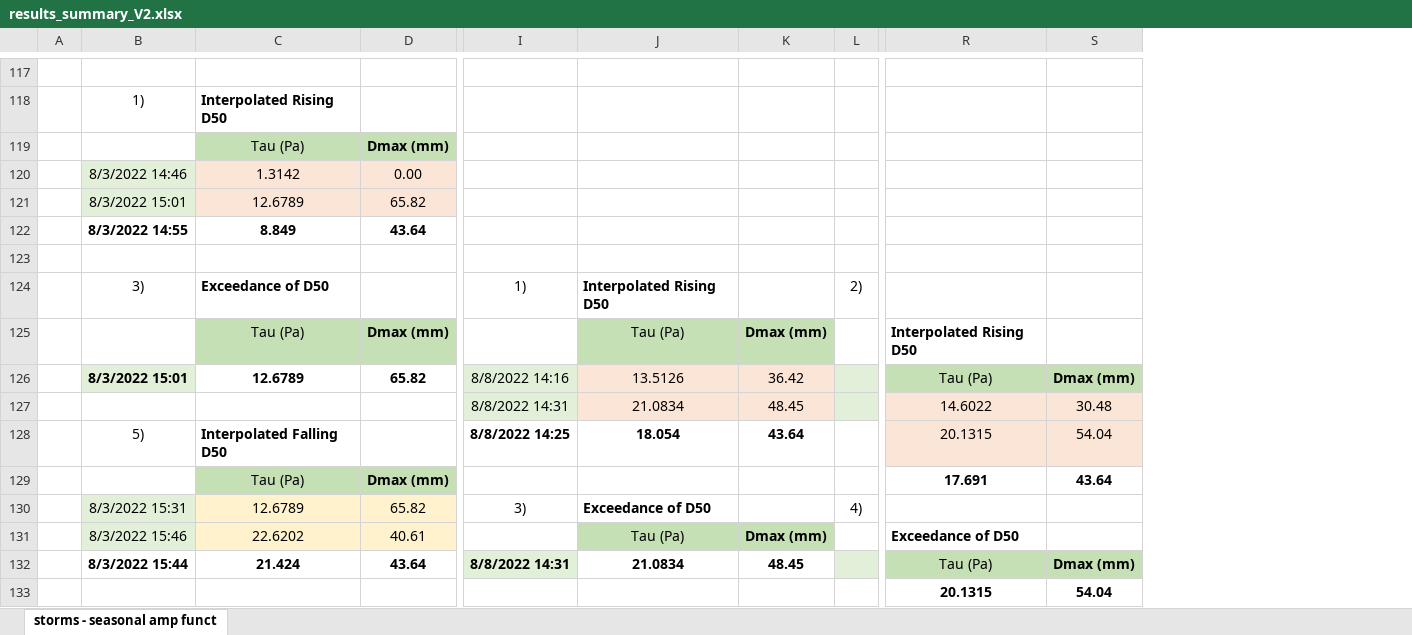
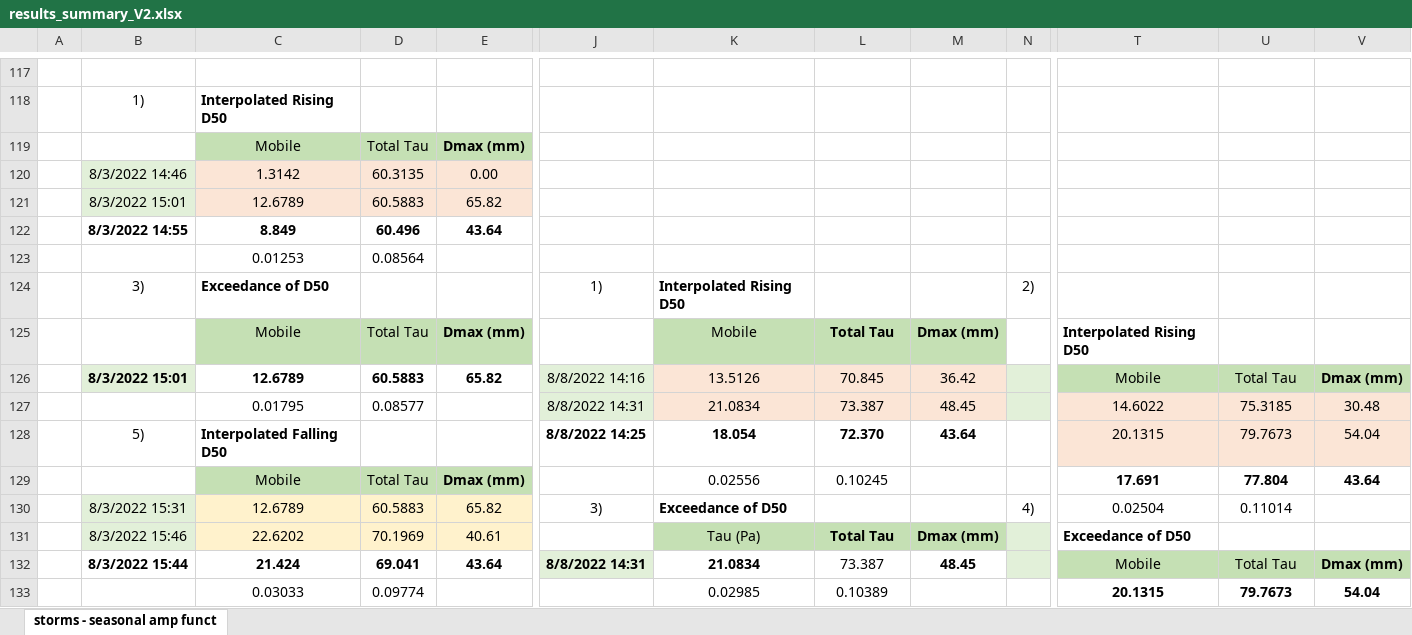
Before and after one commit to nicole-hucke/shear_stress_paper, an Excel workbook: Hydrophones/Results/calculations/results_summary_V2.xlsx, sheet storms - seasonal amp funct, drawn as a sheet; only a part is shown, gaps mark what is left out; values as stored, in another font and other column widths than the file's, no borders; charts and pictures not drawn; addresses are those after the commit; the diff covers the shown part only; the diff names each change by its address in the sheet, - before the commit and + after, or states it on an @@ line.

```diff
--- a/Hydrophones/Results/calculations/results_summary_V2.xlsx (sheet storms - seasonal amp funct)
+++ b/Hydrophones/Results/calculations/results_summary_V2.xlsx (sheet storms - seasonal amp funct)
+column D, rows 119-133: Total Tau | 60.3135 | 60.5883 | 60.496 | 0.08564 |  | Total Tau | 60.5883 | 0.08577 |  | Total Tau | 60.5883 | 70.1969 | 69.041 | 0.09774
+column M, rows 125-132: Dmax (mm) | 36.42 | 48.45 | 43.64 |  |  | Dmax (mm) | 48.45
+column V, rows 126-133: Dmax (mm) | 30.48 | 54.04 | 43.64 |  |  | Dmax (mm) | 54.04
-C119: Tau (Pa)
+C119: Mobile
-C123: (empty)
+C123: 0.01253
-C125: Tau (Pa)
+C125: Mobile
-K125: Tau (Pa)
+K125: Mobile
-L125: Dmax (mm)
+L125: Total Tau
-L126: 36.42
+L126: 70.845
-T126: Tau (Pa)
+T126: Mobile
-U126: Dmax (mm)
+U126: Total Tau
-U126 bold: on
+U126 bold: off
-C127: (empty)
+C127: 0.01795
-L127: 48.45
+L127: 73.387
-U127: 30.48
+U127: 75.3185
-L128: 43.64
+L128: 72.370
-U128: 54.04
+U128: 79.7673
-C129: Tau (Pa)
+C129: Mobile
-K129: (empty)
+K129: 0.02556
-L129: (empty)
+L129: 0.10245
-U129: 43.64
+U129: 77.804
-T130: (empty)
+T130: 0.02504
-U130: (empty)
+U130: 0.11014
-L131: Dmax (mm)
+L131: Total Tau
-N131 fill: none
+N131 fill: #E2F0D9
-L132: 48.45
+L132: 73.387
-L132 bold: on
+L132 bold: off
-T132: Tau (Pa)
+T132: Mobile
-U132: Dmax (mm)
+U132: Total Tau
-U132 bold: on
+U132 bold: off
-C133: (empty)
+C133: 0.03033
-K133: (empty)
+K133: 0.02985
-L133: (empty)
+L133: 0.10389
-U133: 54.04
+U133: 79.7673
```
Also changed, not shown: 29 edited cells and cell formats elsewhere in this sheet, formulas that keep their value, charts or pictures, antecedent_conditions/field_data/results/tauc_estimates_with_equations.xlsx, 3 other files.
